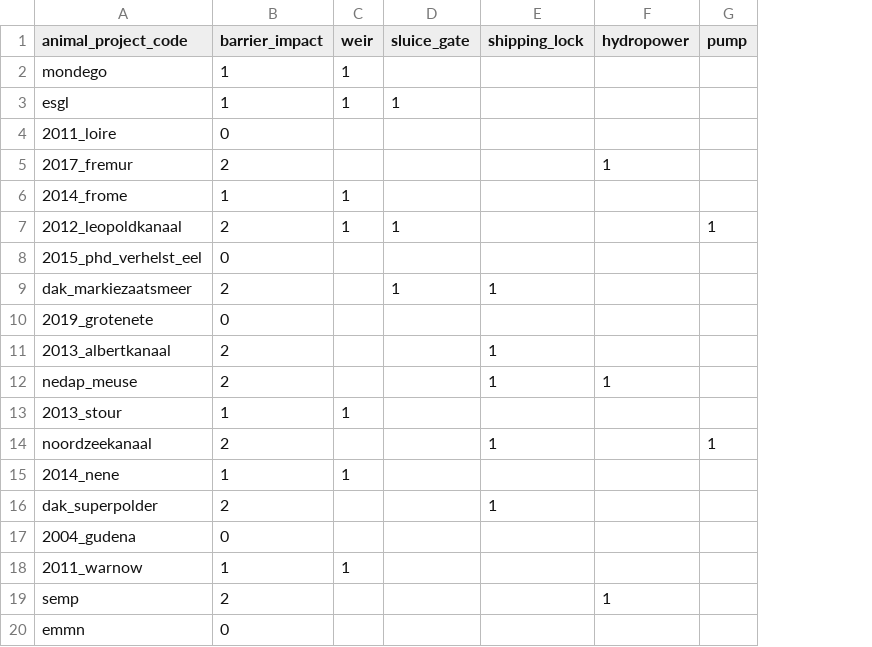
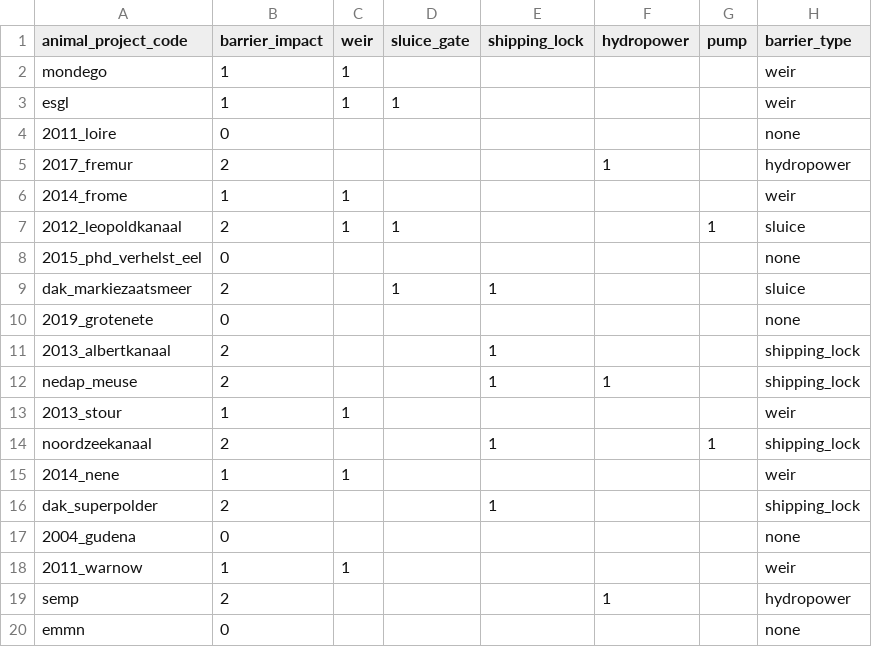
Before and after one commit to PieterjanVerhelst/eel-meta-analysis, a CSV file: data/external/migrationbarriers.csv, drawn as a sheet; the diff names each change by its address in the sheet, - before the commit and + after, or states it on an @@ line.

Commit message:
add barrier type

```diff
--- a/data/external/migrationbarriers.csv
+++ b/data/external/migrationbarriers.csv
+column H (barrier_type), rows 2-20: weir | weir | none | hydropower | weir | sluice | none | sluice | none | shipping_lock | shipping_lock | weir | shipping_lock | weir | shipping_lock | none | weir | hydropower | none
```
